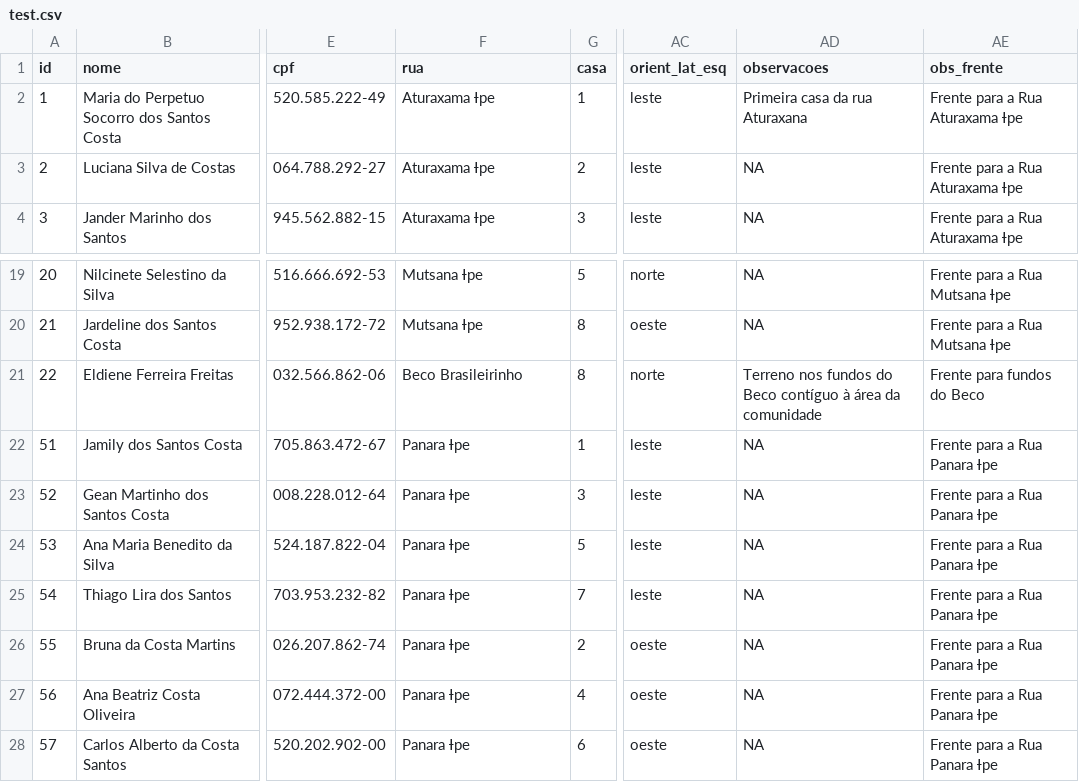
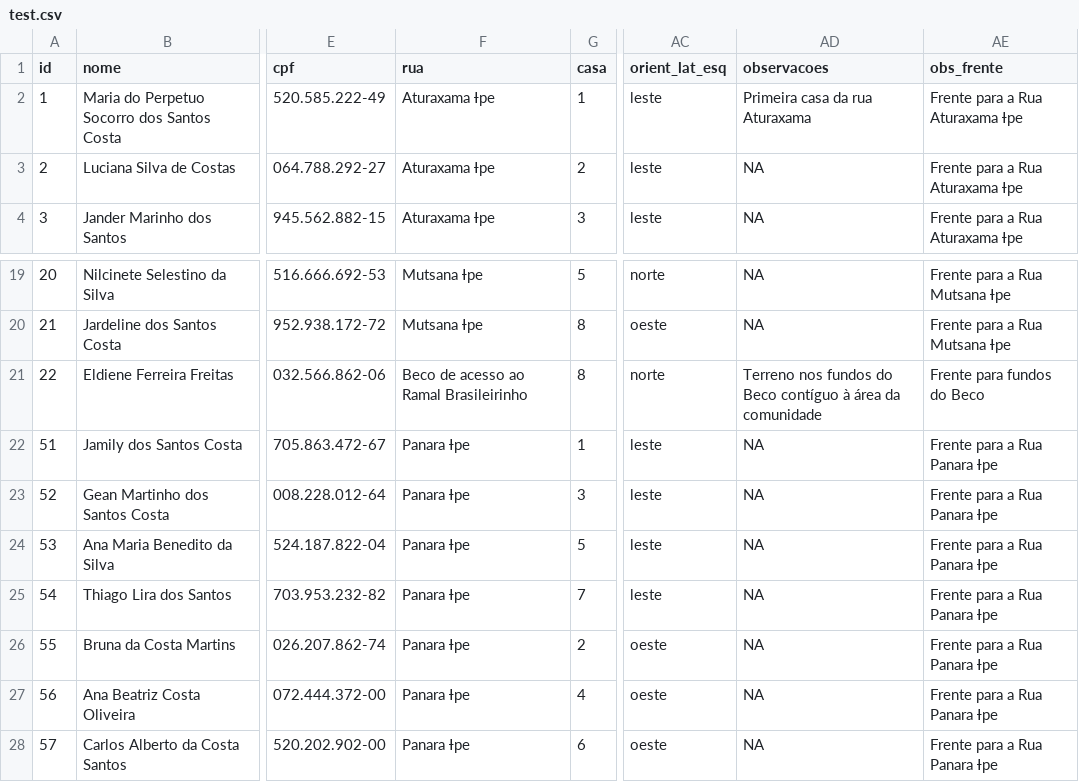
Before and after one commit to cassianogatto/Memorial_descritivo, a CSV file: Dabukuri_espacial/test.csv, drawn as a sheet; only a part is shown, gaps mark what is left out; the diff names each change by its address in the sheet, - before the commit and + after, or states it on an @@ line.

```diff
--- a/Dabukuri_espacial/test.csv
+++ b/Dabukuri_espacial/test.csv
-AD2 (observacoes): Primeira casa da rua Aturaxana
+AD2 (observacoes): Primeira casa da rua Aturaxama
-F21 (rua): Beco Brasileirinho
+F21 (rua): Beco de acesso ao Ramal Brasileirinho
```
Also changed, not shown: Dabukuri_espacial/TAB_Kokama9.csv, 6 other files.
